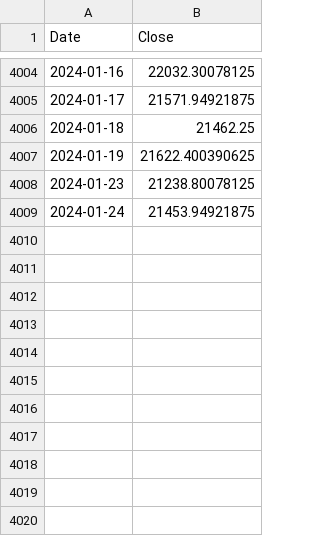
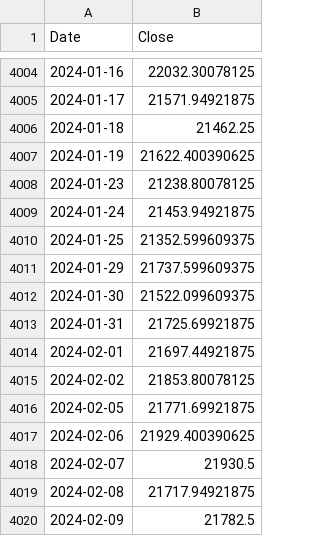
Before and after one commit to sammy429b/GOSMP, a CSV file: nifty.csv, drawn as a sheet; only a part is shown, gaps mark what is left out; the diff names each change by its address in the sheet, - before the commit and + after, or states it on an @@ line.

```diff
--- a/nifty.csv
+++ b/nifty.csv
+row 4010: 2024-01-25 | 21352.599609375
+row 4011: 2024-01-29 | 21737.599609375
+row 4012: 2024-01-30 | 21522.099609375
+row 4013: 2024-01-31 | 21725.69921875
+row 4014: 2024-02-01 | 21697.44921875
+row 4015: 2024-02-02 | 21853.80078125
+row 4016: 2024-02-05 | 21771.69921875
+row 4017: 2024-02-06 | 21929.400390625
+row 4018: 2024-02-07 | 21930.5
+row 4019: 2024-02-08 | 21717.94921875
+row 4020: 2024-02-09 | 21782.5
```
Also changed, not shown: 5 other files.
